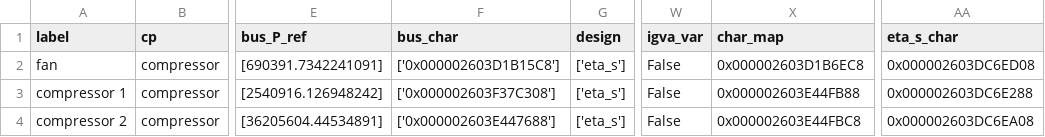
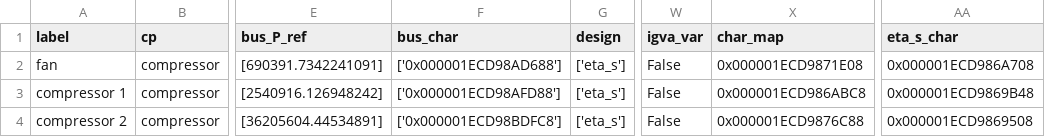
Before and after one commit to maltefritz/SWSH, a CSV file: Anlagenmodelle/heat_pump021 - LT/hp_water/comps/compressor.csv, drawn as a sheet; only a part is shown, gaps mark what is left out; the diff names each change by its address in the sheet, - before the commit and + after, or states it on an @@ line.

```diff
--- a/Anlagenmodelle/heat_pump021 - LT/hp_water/comps/compressor.csv
+++ b/Anlagenmodelle/heat_pump021 - LT/hp_water/comps/compressor.csv
-F2 (bus_char): ['0x000002603D1B15C8']
+F2 (bus_char): ['0x000001ECD98AD688']
-X2 (char_map): 0x000002603D1B6EC8
+X2 (char_map): 0x000001ECD9871E08
-AA2 (eta_s_char): 0x000002603DC6ED08
+AA2 (eta_s_char): 0x000001ECD986A708
-F3 (bus_char): ['0x000002603F37C308']
+F3 (bus_char): ['0x000001ECD98AFD88']
-X3 (char_map): 0x000002603E44FB88
+X3 (char_map): 0x000001ECD986ABC8
-AA3 (eta_s_char): 0x000002603DC6E288
+AA3 (eta_s_char): 0x000001ECD9869B48
-F4 (bus_char): ['0x000002603E447688']
+F4 (bus_char): ['0x000001ECD98BDFC8']
-X4 (char_map): 0x000002603E44FBC8
+X4 (char_map): 0x000001ECD9876C88
-AA4 (eta_s_char): 0x000002603DC6EA08
+AA4 (eta_s_char): 0x000001ECD9869508
```
Also changed, not shown: Anlagenmodelle/heat_pump021 - LT/hp_water/comps/char_line.csv, Anlagenmodelle/heat_pump021 - LT/hp_water/comps/char_map.csv, 7 other files.
